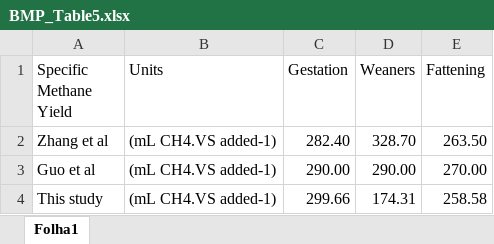
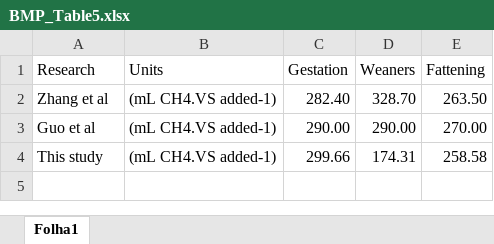
Before and after one commit to Fant3/Experimental-biogas-production-and-biomethane-potential-of-swine-wastewater-among-different-producti, an Excel workbook: figures/BMP_Table5/BMP_Table5.xlsx, sheet Folha1, drawn as a sheet; values as stored, in another font and other column widths than the file's, no borders; the diff names each change by its address in the sheet, - before the commit and + after, or states it on an @@ line.

Commit message:
added file figures/BMP_Table5/BMP_Table5.xlsx

```diff
--- a/figures/BMP_Table5/BMP_Table5.xlsx (sheet Folha1)
+++ b/figures/BMP_Table5/BMP_Table5.xlsx (sheet Folha1)
-A1: Specific Methane Yield
+A1: Research
```
